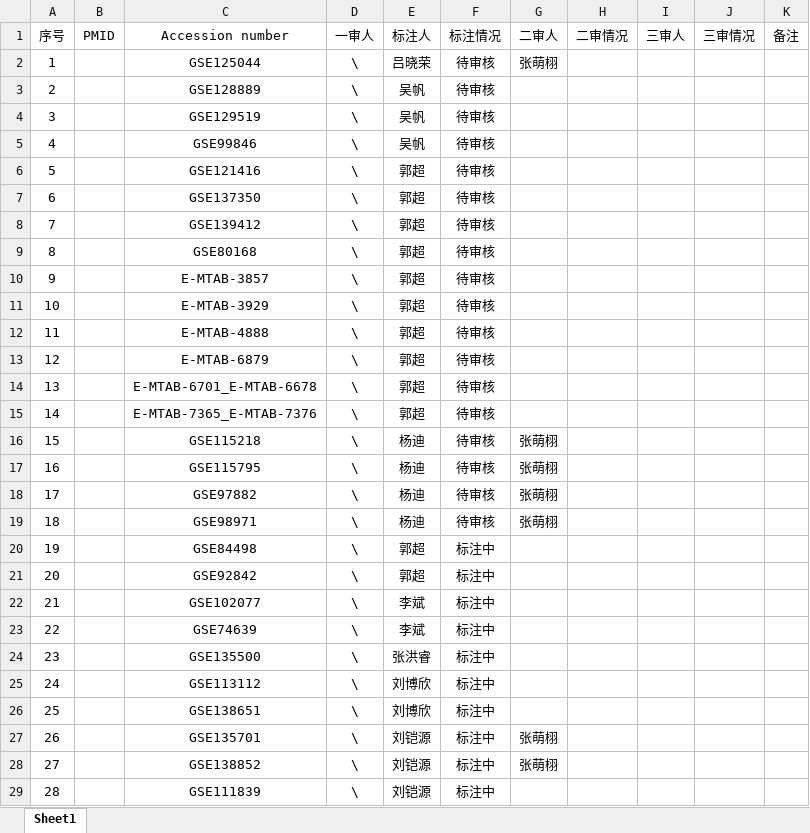
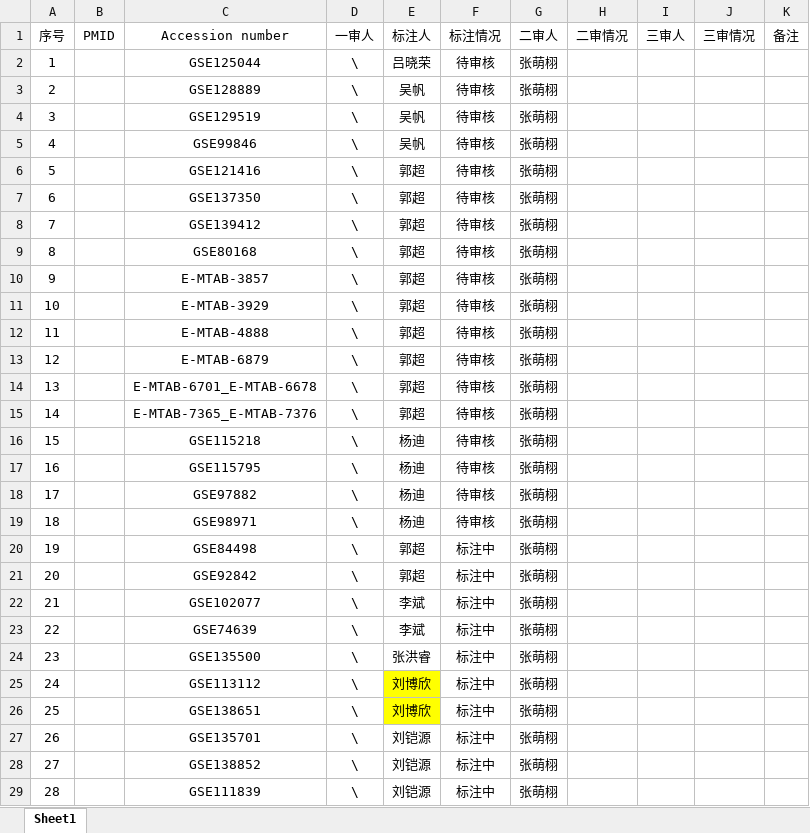
Before and after one commit to mxz-2020/Dataset-Annotation-and-Inspection, an Excel workbook: April_datasets_plan.xlsx, sheet Sheet1, drawn as a sheet; only a part is shown; values as stored, in another font and other column widths than the file's, no borders; the diff covers the shown part only; the diff names each change by its address in the sheet, - before the commit and + after, or states it on an @@ line.

Commit message:
updated

```diff
--- a/April_datasets_plan.xlsx (sheet Sheet1)
+++ b/April_datasets_plan.xlsx (sheet Sheet1)
-G3:G15 (二审人): (empty)
+G3:G15 (二审人): 张萌栩
-G20:G26 (二审人): (empty)
+G20:G26 (二审人): 张萌栩
-E25:E26 fill: none
+E25:E26 fill: #FFFF00
-G29 (二审人): (empty)
+G29 (二审人): 张萌栩
```
Also changed, not shown: 8 edited cells and cell formats elsewhere in this sheet.
